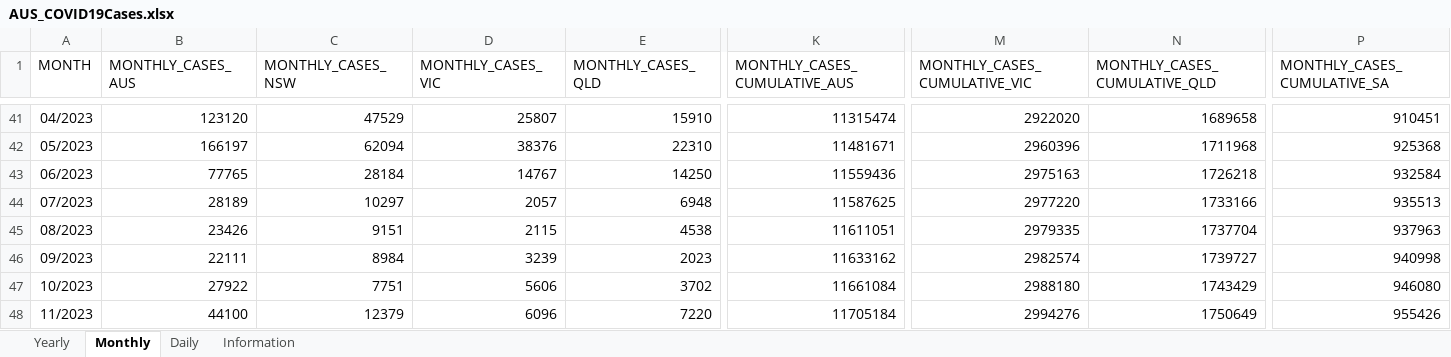
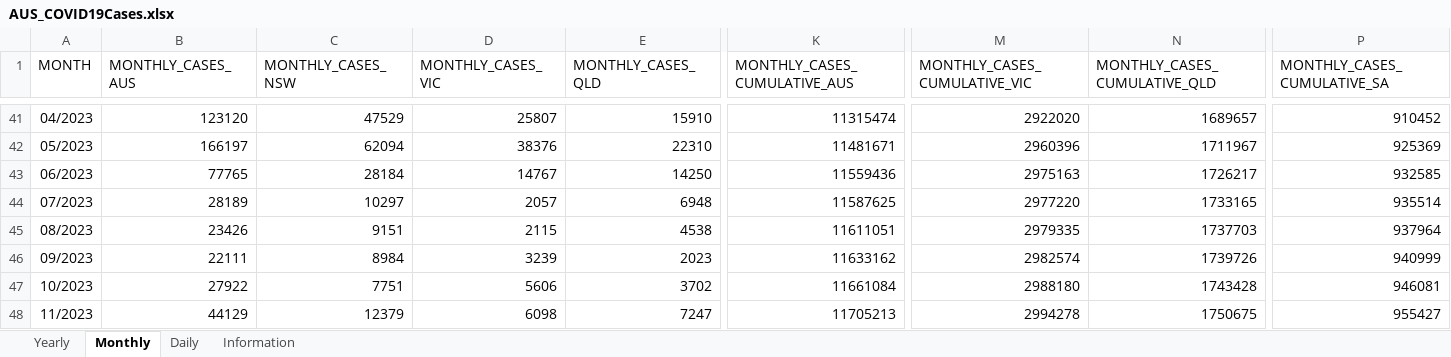
Before and after one commit to dbRaevn/covid19, an Excel workbook: pandemic/AUS_COVID19Cases.xlsx, sheet Monthly, drawn as a sheet; only a part is shown, gaps mark what is left out; values as stored, in another font and other column widths than the file's, no borders; the diff covers the shown part only; the diff names each change by its address in the sheet, - before the commit and + after, or states it on an @@ line.

Commit message:
Update AUS_COVID19Cases.xlsx

```diff
--- a/pandemic/AUS_COVID19Cases.xlsx (sheet Monthly)
+++ b/pandemic/AUS_COVID19Cases.xlsx (sheet Monthly)
-N41 (MONTHLY_CASES_CUMULATIVE_QLD): 1689658
+N41 (MONTHLY_CASES_CUMULATIVE_QLD): 1689657
-P41 (MONTHLY_CASES_CUMULATIVE_SA): 910451
+P41 (MONTHLY_CASES_CUMULATIVE_SA): 910452
-N42 (MONTHLY_CASES_CUMULATIVE_QLD): 1711968
+N42 (MONTHLY_CASES_CUMULATIVE_QLD): 1711967
-P42 (MONTHLY_CASES_CUMULATIVE_SA): 925368
+P42 (MONTHLY_CASES_CUMULATIVE_SA): 925369
-N43 (MONTHLY_CASES_CUMULATIVE_QLD): 1726218
+N43 (MONTHLY_CASES_CUMULATIVE_QLD): 1726217
-P43 (MONTHLY_CASES_CUMULATIVE_SA): 932584
+P43 (MONTHLY_CASES_CUMULATIVE_SA): 932585
-N44 (MONTHLY_CASES_CUMULATIVE_QLD): 1733166
+N44 (MONTHLY_CASES_CUMULATIVE_QLD): 1733165
-P44 (MONTHLY_CASES_CUMULATIVE_SA): 935513
+P44 (MONTHLY_CASES_CUMULATIVE_SA): 935514
-N45 (MONTHLY_CASES_CUMULATIVE_QLD): 1737704
+N45 (MONTHLY_CASES_CUMULATIVE_QLD): 1737703
-P45 (MONTHLY_CASES_CUMULATIVE_SA): 937963
+P45 (MONTHLY_CASES_CUMULATIVE_SA): 937964
-N46 (MONTHLY_CASES_CUMULATIVE_QLD): 1739727
+N46 (MONTHLY_CASES_CUMULATIVE_QLD): 1739726
-P46 (MONTHLY_CASES_CUMULATIVE_SA): 940998
+P46 (MONTHLY_CASES_CUMULATIVE_SA): 940999
-N47 (MONTHLY_CASES_CUMULATIVE_QLD): 1743429
+N47 (MONTHLY_CASES_CUMULATIVE_QLD): 1743428
-P47 (MONTHLY_CASES_CUMULATIVE_SA): 946080
+P47 (MONTHLY_CASES_CUMULATIVE_SA): 946081
-B48 (MONTHLY_CASES_AUS): 44100
+B48 (MONTHLY_CASES_AUS): 44129
-D48 (MONTHLY_CASES_VIC): 6096
+D48 (MONTHLY_CASES_VIC): 6098
-E48 (MONTHLY_CASES_QLD): 7220
+E48 (MONTHLY_CASES_QLD): 7247
-K48 (MONTHLY_CASES_CUMULATIVE_AUS): 11705184
+K48 (MONTHLY_CASES_CUMULATIVE_AUS): 11705213
-M48 (MONTHLY_CASES_CUMULATIVE_VIC): 2994276
+M48 (MONTHLY_CASES_CUMULATIVE_VIC): 2994278
-N48 (MONTHLY_CASES_CUMULATIVE_QLD): 1750649
+N48 (MONTHLY_CASES_CUMULATIVE_QLD): 1750675
-P48 (MONTHLY_CASES_CUMULATIVE_SA): 955426
+P48 (MONTHLY_CASES_CUMULATIVE_SA): 955427
```
Also changed, not shown: 67 edited cells elsewhere in this sheet, sheet Daily, sheet Yearly, sheet Information.
